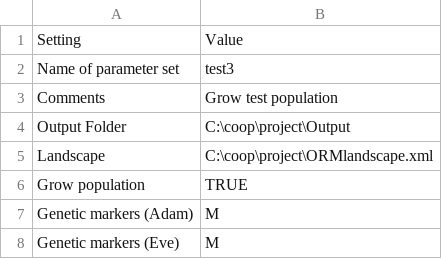
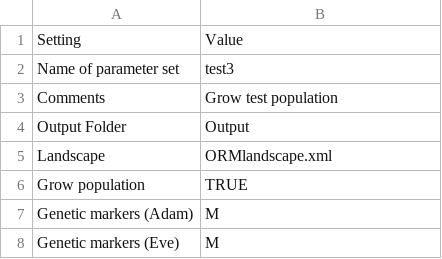
Before and after one commit to mohd-sameer/Compute2, a CSV file: csv/RunSettings.csv, drawn as a sheet; only a part is shown.

Commit message:
Update RunSettings.csv

```diff
--- a/csv/RunSettings.csv
+++ b/csv/RunSettings.csv
@@ -3,4 +3,4 @@ Name of parameter set,test3
 Comments,Grow test population
-Output Folder,C:\coop\project\Output
-Landscape,C:\coop\project\ORMlandscape.xml
+Output Folder,Output
+Landscape,ORMlandscape.xml
 Grow population,TRUE
```
